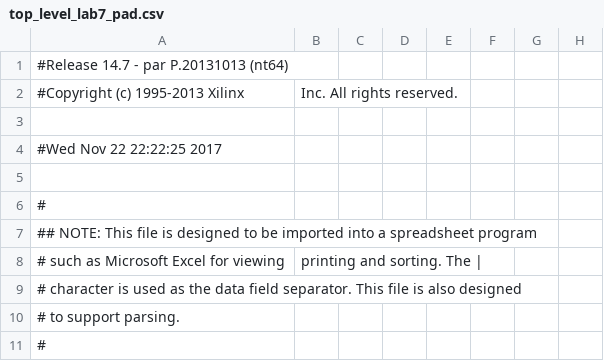
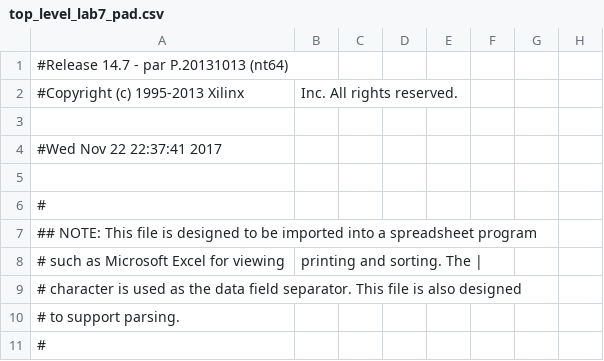
Before and after one commit to rosswelltiongco/CPU, a CSV file: CPU_Execution_Unit/top_level_lab7_pad.csv, drawn as a sheet; only a part is shown; the diff names each change by its address in the sheet, - before the commit and + after, or states it on an @@ line.

```diff
--- a/CPU_Execution_Unit/top_level_lab7_pad.csv
+++ b/CPU_Execution_Unit/top_level_lab7_pad.csv
-A4: #Wed Nov 22 22:22:25 2017
+A4: #Wed Nov 22 22:37:41 2017
```
Also changed, not shown: 52 other files.
